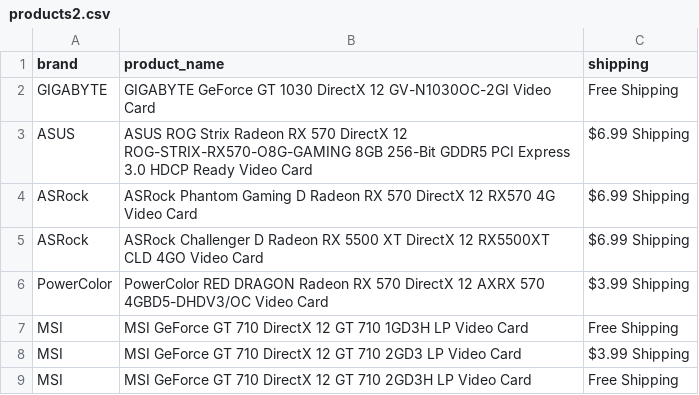
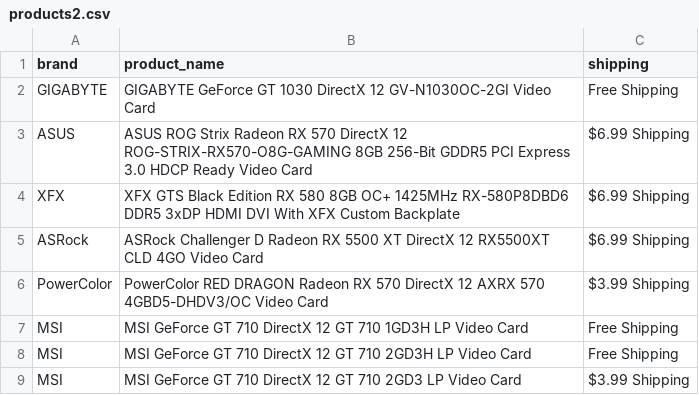
Before and after one commit to edwsqa/Crawler, a CSV file: files/products2.csv, drawn as a sheet.

Commit message:
Automatic commit and push

```diff
--- a/files/products2.csv
+++ b/files/products2.csv
@@ -3,3 +3,3 @@ GIGABYTE,GIGABYTE GeForce GT 1030 DirectX 12 GV-N1030OC-2GI Video Card,Free Ship
 ASUS,ASUS ROG Strix Radeon RX 570 DirectX 12 ROG-STRIX-RX570-O8G-GAMING 8GB 256-Bit GDDR5 PCI Express 3.0 HDCP Ready Video Card,$6.99 Shipping
-ASRock,ASRock Phantom Gaming D Radeon RX 570 DirectX 12 RX570 4G Video Card,$6.99 Shipping
+XFX,XFX GTS Black Edition RX 580 8GB OC+ 1425MHz RX-580P8DBD6 DDR5 3xDP HDMI DVI With XFX Custom Backplate,$6.99 Shipping
 ASRock,ASRock Challenger D Radeon RX 5500 XT DirectX 12 RX5500XT CLD 4GO Video Card,$6.99 Shipping
@@ -7,3 +7,3 @@ PowerColor,PowerColor RED DRAGON Radeon RX 570 DirectX 12 AXRX 570 4GBD5-DHDV3/O
 MSI,MSI GeForce GT 710 DirectX 12 GT 710 1GD3H LP Video Card,Free Shipping
+MSI,MSI GeForce GT 710 DirectX 12 GT 710 2GD3H LP Video Card,Free Shipping
 MSI,MSI GeForce GT 710 DirectX 12 GT 710 2GD3 LP Video Card,$3.99 Shipping
-MSI,MSI GeForce GT 710 DirectX 12 GT 710 2GD3H LP Video Card,Free Shipping
```
